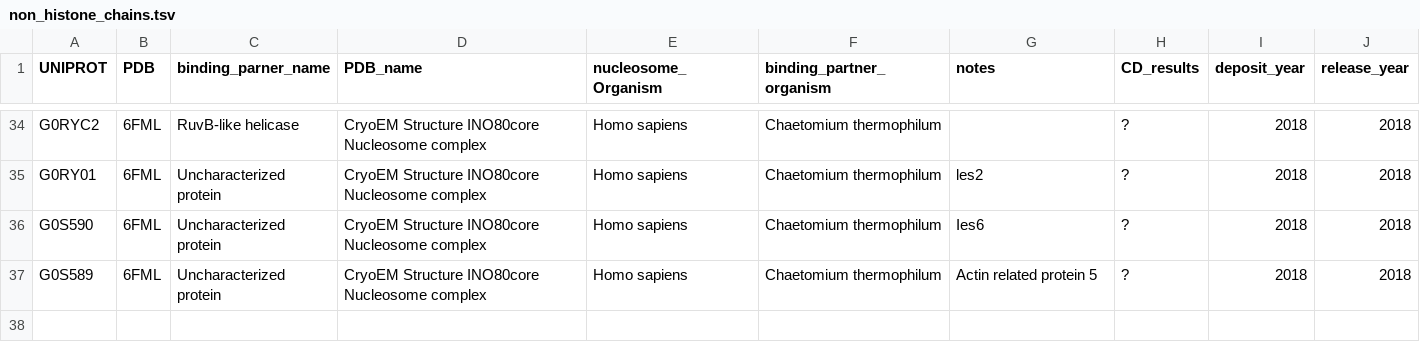
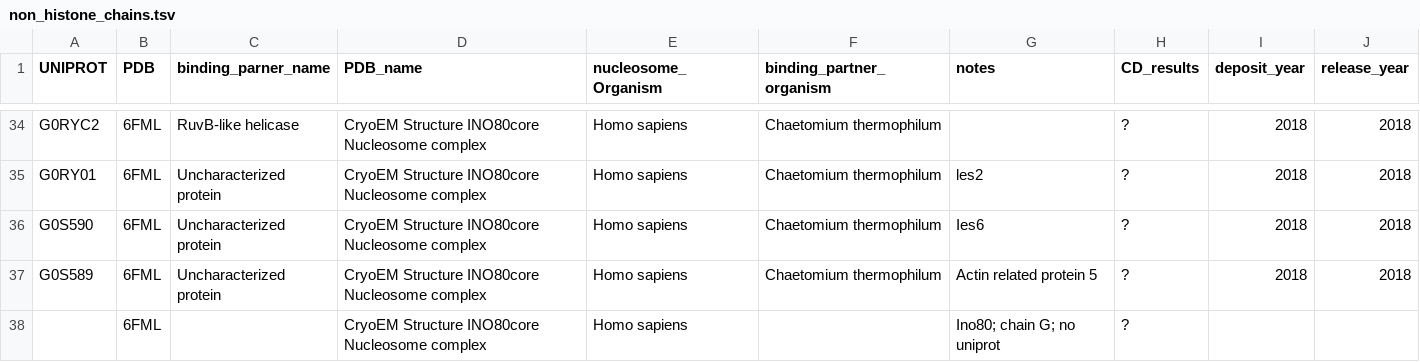
Before and after one commit to yaromar/project1, a TSV file: data/non_histone_chains.tsv, drawn as a sheet; only a part is shown, gaps mark what is left out; the diff names each change by its address in the sheet, - before the commit and + after, or states it on an @@ line.

Commit message:
Update non_histone_chains.tsv

```diff
--- a/data/non_histone_chains.tsv
+++ b/data/non_histone_chains.tsv
+row 38:  | 6FML |  | CryoEM Structure INO80core Nucleosome complex | Homo sapiens |  | Ino80; chain G; no uniprot | ?
```
